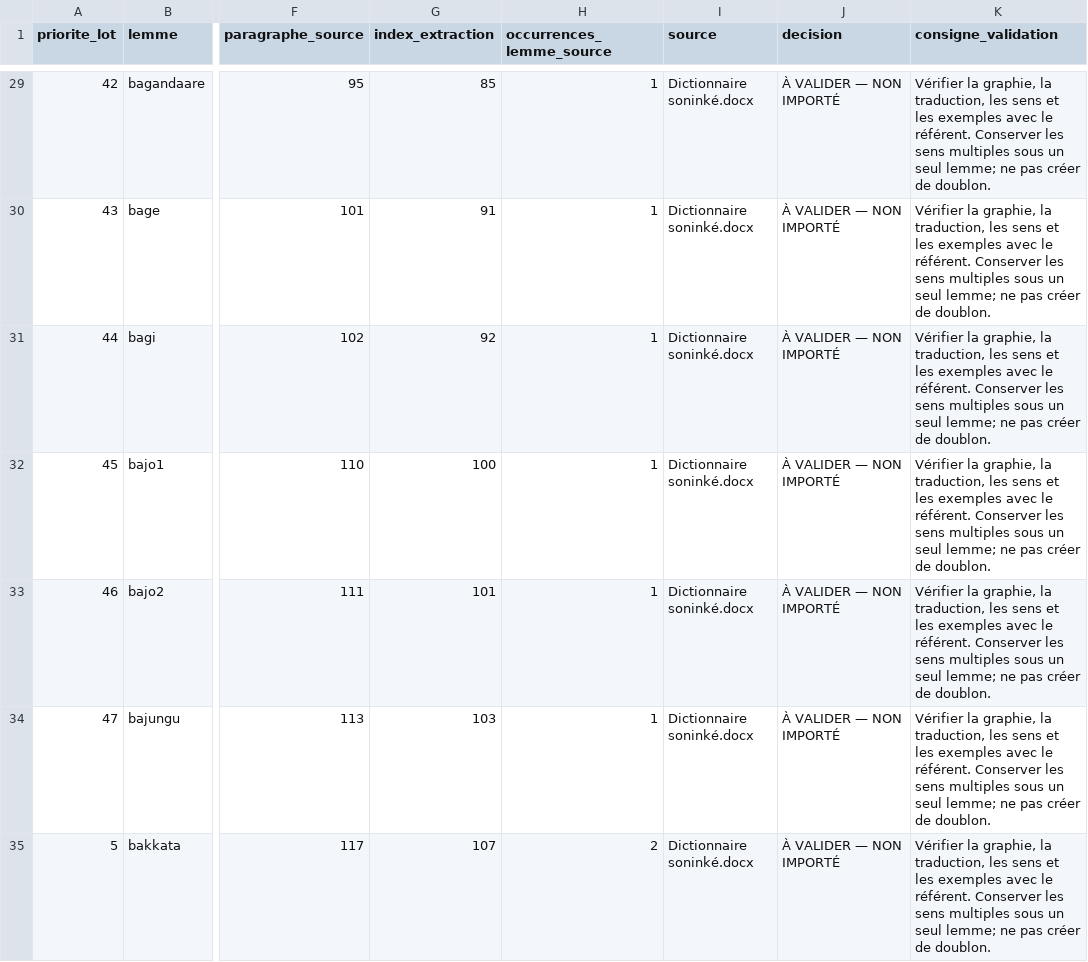
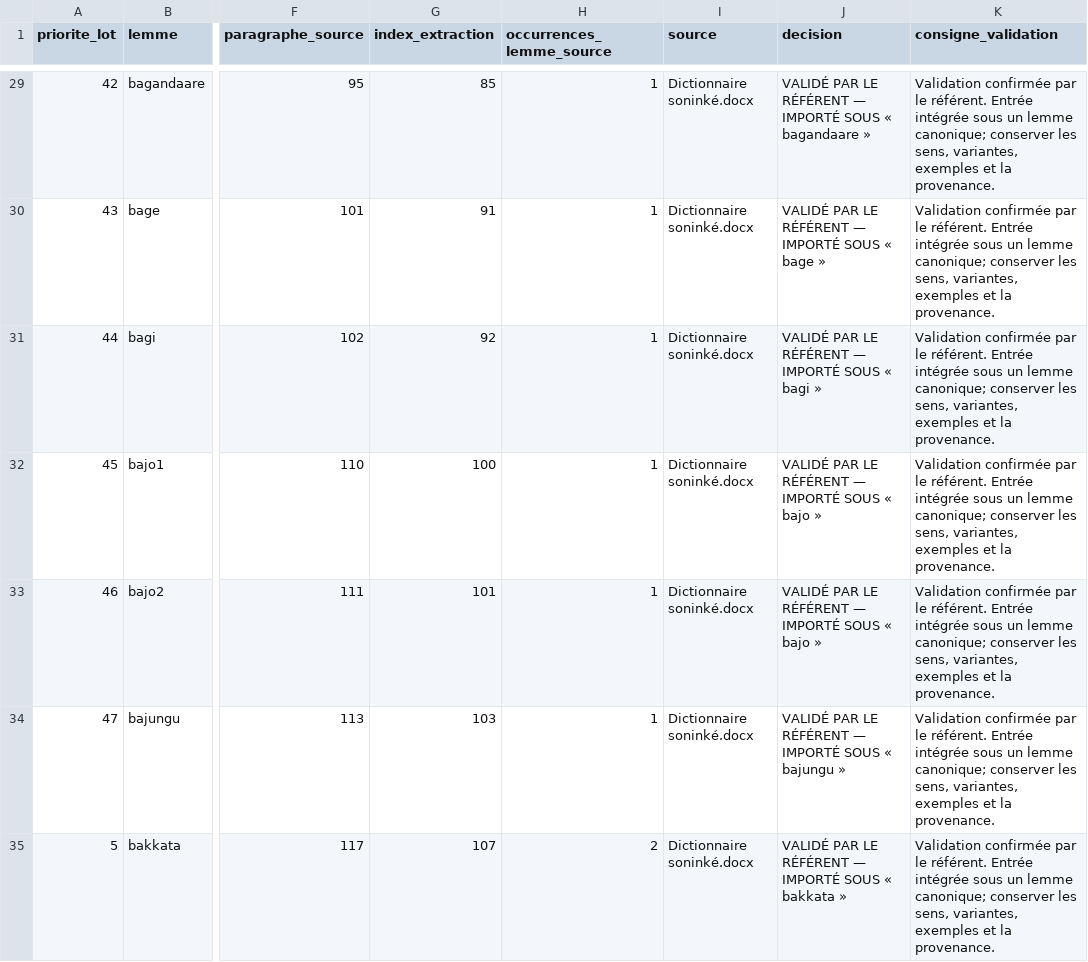
Before and after one commit to aydiarra-star/soninke-tts-libre, a CSV file: reports/lot-validation-prioritaire-soninke.csv, drawn as a sheet; only a part is shown, gaps mark what is left out; the diff covers the shown part only; the diff names each change by its address in the sheet, - before the commit and + after, or states it on an @@ line.

Commit message:
Marquer le lot prioritaire comme validé et importé

```diff
--- a/reports/lot-validation-prioritaire-soninke.csv
+++ b/reports/lot-validation-prioritaire-soninke.csv
-J29 (decision): À VALIDER — NON IMPORTÉ
+J29 (decision): VALIDÉ PAR LE RÉFÉRENT — IMPORTÉ SOUS « bagandaare »
-K29:K35 (consigne_validation): Vérifier la graphie, la traduction, les sens et les exemples avec le référent. Conserver les sens multiples sous un seul lemme; ne pas créer de doublon.
+K29:K35 (consigne_validation): Validation confirmée par le référent. Entrée intégrée sous un lemme canonique; conserver les sens, variantes, exemples et la provenance.
-J30 (decision): À VALIDER — NON IMPORTÉ
+J30 (decision): VALIDÉ PAR LE RÉFÉRENT — IMPORTÉ SOUS « bage »
-J31 (decision): À VALIDER — NON IMPORTÉ
+J31 (decision): VALIDÉ PAR LE RÉFÉRENT — IMPORTÉ SOUS « bagi »
-J32:J33 (decision): À VALIDER — NON IMPORTÉ
+J32:J33 (decision): VALIDÉ PAR LE RÉFÉRENT — IMPORTÉ SOUS « bajo »
-J34 (decision): À VALIDER — NON IMPORTÉ
+J34 (decision): VALIDÉ PAR LE RÉFÉRENT — IMPORTÉ SOUS « bajungu »
-J35 (decision): À VALIDER — NON IMPORTÉ
+J35 (decision): VALIDÉ PAR LE RÉFÉRENT — IMPORTÉ SOUS « bakkata »
```
Also changed, not shown: 128 edited cells elsewhere in this file.
